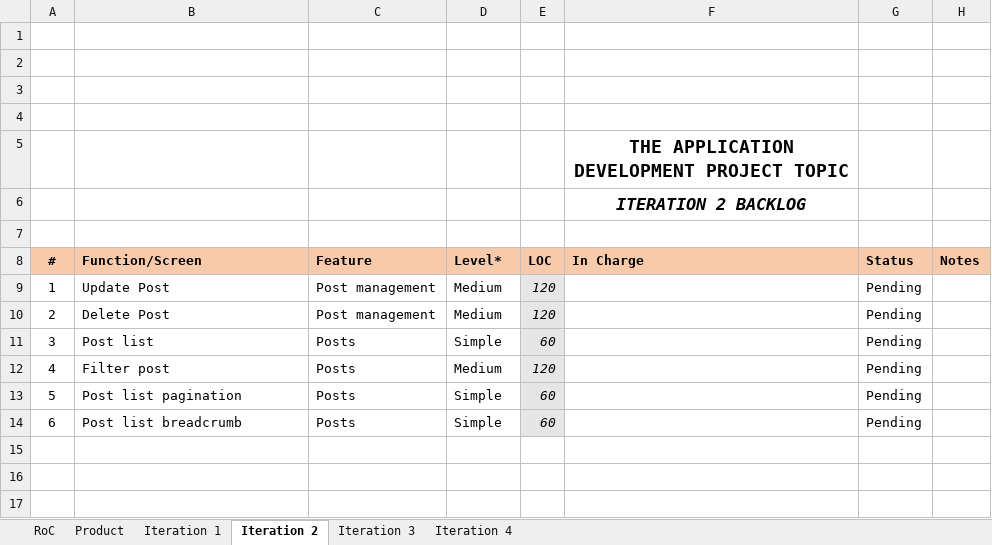
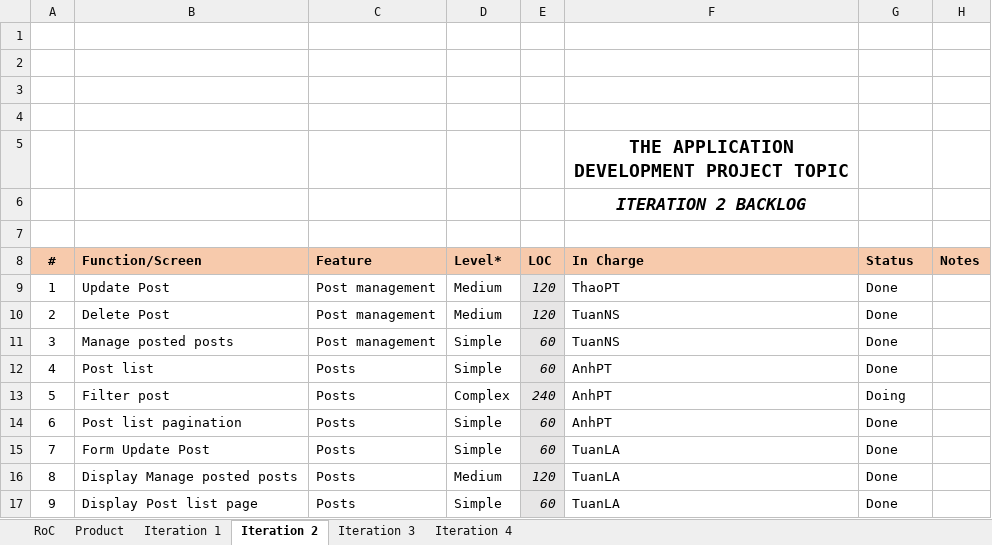
Before and after one commit to anhpthe130515/SWP391_2022, an Excel workbook: Documentation/SWP391-AppDevProject_Backlog Template.xlsx, sheet Iteration 2, drawn as a sheet; values as stored, in another font and other column widths than the file's, no borders; charts and pictures not drawn; addresses are those after the commit; the diff names each change by its address in the sheet, - before the commit and + after, or states it on an @@ line.

```diff
--- a/Documentation/SWP391-AppDevProject_Backlog Template.xlsx (sheet Iteration 2)
+++ b/Documentation/SWP391-AppDevProject_Backlog Template.xlsx (sheet Iteration 2)
-F9 (In Charge): (empty)
+F9 (In Charge): ThaoPT
-G9:G10 (Status): Pending
+G9:G10 (Status): Done
-F10 (In Charge): (empty)
+F10 (In Charge): TuanNS
+row 11: 3 | Manage posted posts | Post management | Simple | 60 | TuanNS | Done
@@ column A (#) renumbered between rows 12 and 15 @@
-F12:F14 (In Charge): (empty)
+F12:F14 (In Charge): AnhPT
-G12 (Status): Pending
+G12 (Status): Done
-D13 (Level*): Medium
+D13 (Level*): Complex
-E13 (LOC): 120
+E13 (LOC): 240
-G13 (Status): Pending
+G13 (Status): Doing
-G14:G15 (Status): Pending
+G14:G15 (Status): Done
-B15 (Function/Screen): Post list breadcrumb
+B15 (Function/Screen): Form Update Post
-F15 (In Charge): (empty)
+F15 (In Charge): TuanLA
+row 16: 8 | Display Manage posted posts | Posts | Medium | 120 | TuanLA | Done
+row 17: 9 | Display Post list page | Posts | Simple | 60 | TuanLA | Done
```
Also changed, not shown: sheet Iteration 4, sheet Iteration 3, sheet Iteration 1, sheet Product, formulas that keep their value, 5 other files.
